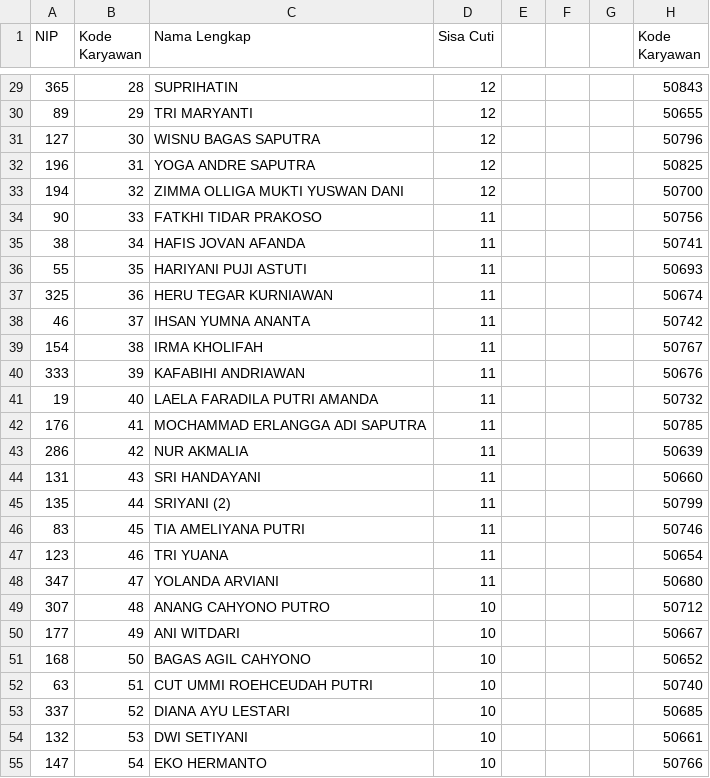
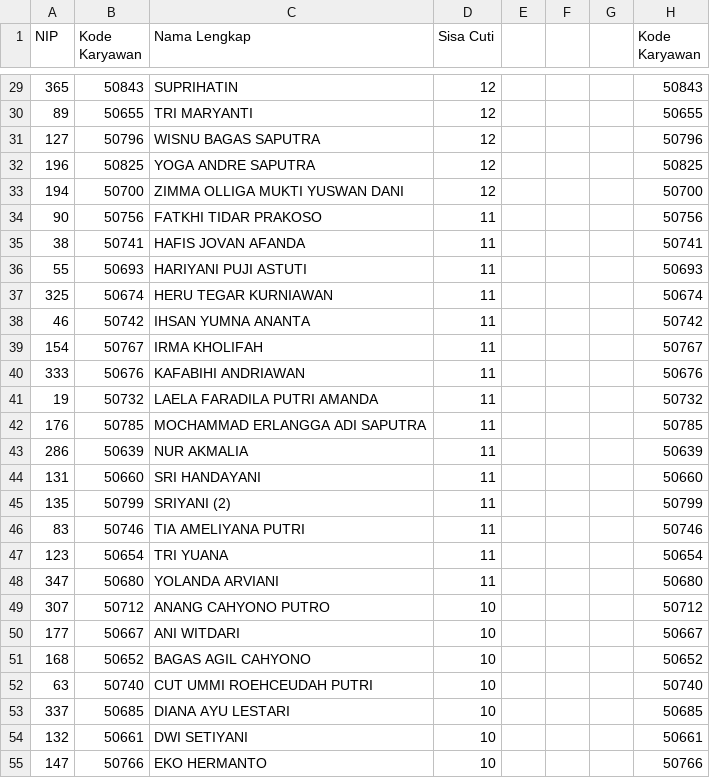
Before and after one commit to sigitsuseno/instance1.uranop.com, a CSV file: database/seeders/SISA CUTI DES 2025.csv, drawn as a sheet; only a part is shown, gaps mark what is left out; the diff covers the shown part only.

```diff
--- a/database/seeders/SISA CUTI DES 2025.csv
+++ b/database/seeders/SISA CUTI DES 2025.csv
@@ -29,27 +29,27 @@
-365;28;SUPRIHATIN;12;;;;50843
-89;29;TRI MARYANTI;12;;;;50655
-127;30;WISNU BAGAS SAPUTRA;12;;;;50796
-196;31;YOGA ANDRE SAPUTRA;12;;;;50825
-194;32;ZIMMA OLLIGA MUKTI YUSWAN DANI;12;;;;50700
-90;33;FATKHI TIDAR PRAKOSO;11;;;;50756
-38;34;HAFIS JOVAN AFANDA;11;;;;50741
-55;35;HARIYANI PUJI ASTUTI;11;;;;50693
-325;36;HERU TEGAR KURNIAWAN;11;;;;50674
-46;37;IHSAN YUMNA ANANTA;11;;;;50742
-154;38;IRMA KHOLIFAH;11;;;;50767
-333;39;KAFABIHI ANDRIAWAN;11;;;;50676
-19;40;LAELA FARADILA PUTRI AMANDA;11;;;;50732
-176;41;MOCHAMMAD ERLANGGA ADI SAPUTRA;11;;;;50785
-286;42;NUR AKMALIA;11;;;;50639
-131;43;SRI HANDAYANI;11;;;;50660
-135;44;SRIYANI (2);11;;;;50799
-83;45;TIA AMELIYANA PUTRI;11;;;;50746
-123;46;TRI YUANA;11;;;;50654
-347;47;YOLANDA ARVIANI;11;;;;50680
-307;48;ANANG CAHYONO PUTRO;10;;;;50712
-177;49;ANI WITDARI;10;;;;50667
-168;50;BAGAS AGIL CAHYONO;10;;;;50652
-63;51;CUT UMMI ROEHCEUDAH PUTRI;10;;;;50740
-337;52;DIANA AYU LESTARI;10;;;;50685
-132;53;DWI SETIYANI;10;;;;50661
-147;54;EKO HERMANTO;10;;;;50766
+365;50843;SUPRIHATIN;12;;;;50843
+89;50655;TRI MARYANTI;12;;;;50655
+127;50796;WISNU BAGAS SAPUTRA;12;;;;50796
+196;50825;YOGA ANDRE SAPUTRA;12;;;;50825
+194;50700;ZIMMA OLLIGA MUKTI YUSWAN DANI;12;;;;50700
+90;50756;FATKHI TIDAR PRAKOSO;11;;;;50756
+38;50741;HAFIS JOVAN AFANDA;11;;;;50741
+55;50693;HARIYANI PUJI ASTUTI;11;;;;50693
+325;50674;HERU TEGAR KURNIAWAN;11;;;;50674
+46;50742;IHSAN YUMNA ANANTA;11;;;;50742
+154;50767;IRMA KHOLIFAH;11;;;;50767
+333;50676;KAFABIHI ANDRIAWAN;11;;;;50676
+19;50732;LAELA FARADILA PUTRI AMANDA;11;;;;50732
+176;50785;MOCHAMMAD ERLANGGA ADI SAPUTRA;11;;;;50785
+286;50639;NUR AKMALIA;11;;;;50639
+131;50660;SRI HANDAYANI;11;;;;50660
+135;50799;SRIYANI (2);11;;;;50799
+83;50746;TIA AMELIYANA PUTRI;11;;;;50746
+123;50654;TRI YUANA;11;;;;50654
+347;50680;YOLANDA ARVIANI;11;;;;50680
+307;50712;ANANG CAHYONO PUTRO;10;;;;50712
+177;50667;ANI WITDARI;10;;;;50667
+168;50652;BAGAS AGIL CAHYONO;10;;;;50652
+63;50740;CUT UMMI ROEHCEUDAH PUTRI;10;;;;50740
+337;50685;DIANA AYU LESTARI;10;;;;50685
+132;50661;DWI SETIYANI;10;;;;50661
+147;50766;EKO HERMANTO;10;;;;50766
```
Also changed, not shown: 152 edited cells elsewhere in this file.
